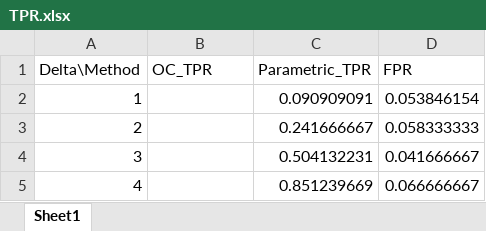
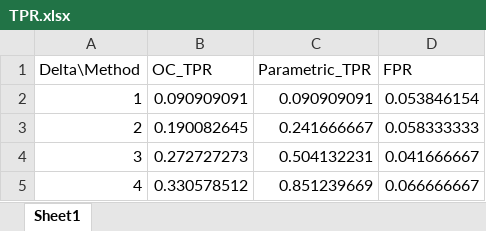
Before and after one commit to NT-Loi/SI_WDGRL, an Excel workbook: result/TPR.xlsx, sheet Sheet1, drawn as a sheet; values as stored, in another font and other column widths than the file's, no borders; the diff names each change by its address in the sheet, - before the commit and + after, or states it on an @@ line.

Commit message:
adding oc_tpr and comparing results

```diff
--- a/result/TPR.xlsx (sheet Sheet1)
+++ b/result/TPR.xlsx (sheet Sheet1)
-B2 (OC_TPR): (empty)
+B2 (OC_TPR): 0.090909091
-B3 (OC_TPR): (empty)
+B3 (OC_TPR): 0.190082645
-B4 (OC_TPR): (empty)
+B4 (OC_TPR): 0.272727273
-B5 (OC_TPR): (empty)
+B5 (OC_TPR): 0.330578512
```
Also changed, not shown: 6 other files.
